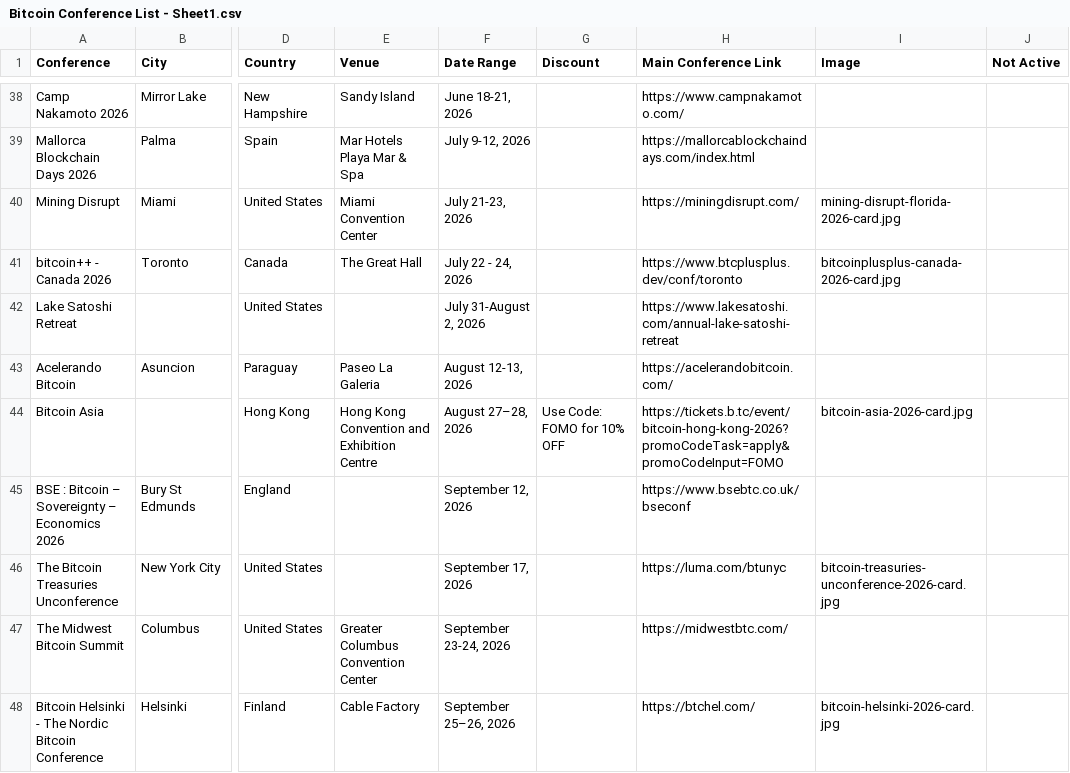
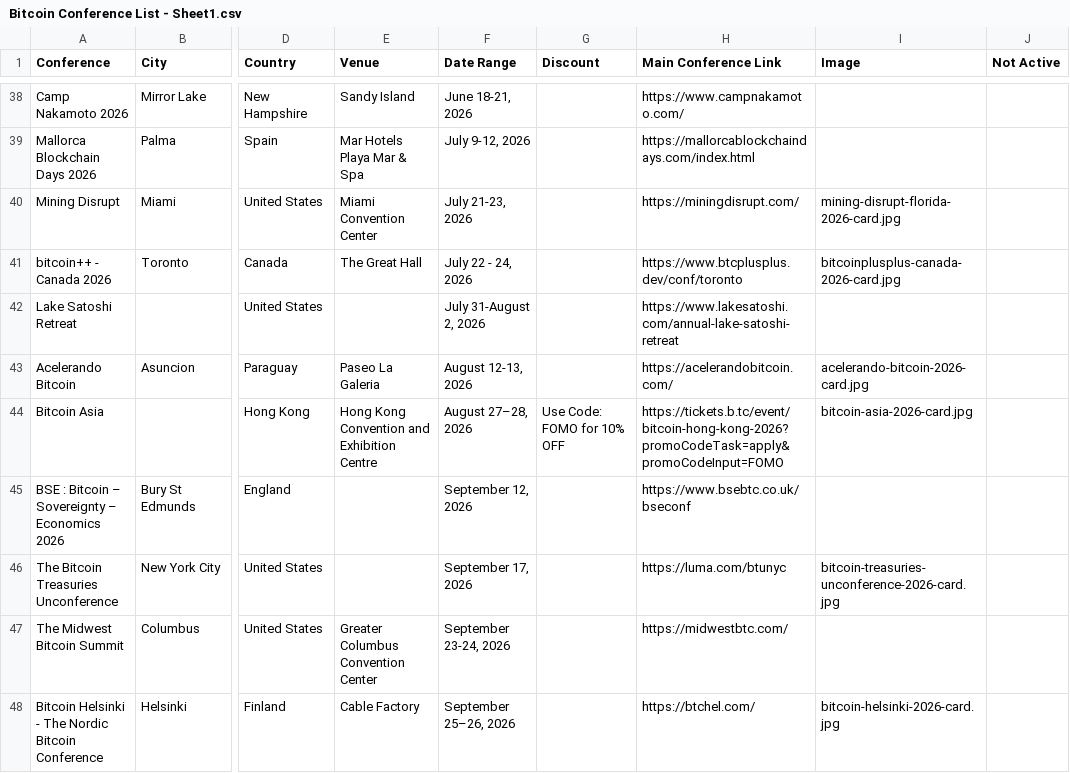
Before and after one commit to goldisdying/proofofconference, a CSV file: Bitcoin Conference List - Sheet1.csv, drawn as a sheet; only a part is shown, gaps mark what is left out; the diff names each change by its address in the sheet, - before the commit and + after, or states it on an @@ line.

Commit message:
Add files via upload

```diff
--- a/Bitcoin Conference List - Sheet1.csv
+++ b/Bitcoin Conference List - Sheet1.csv
-I43 (Image): (empty)
+I43 (Image): acelerando-bitcoin-2026-card.jpg
```
